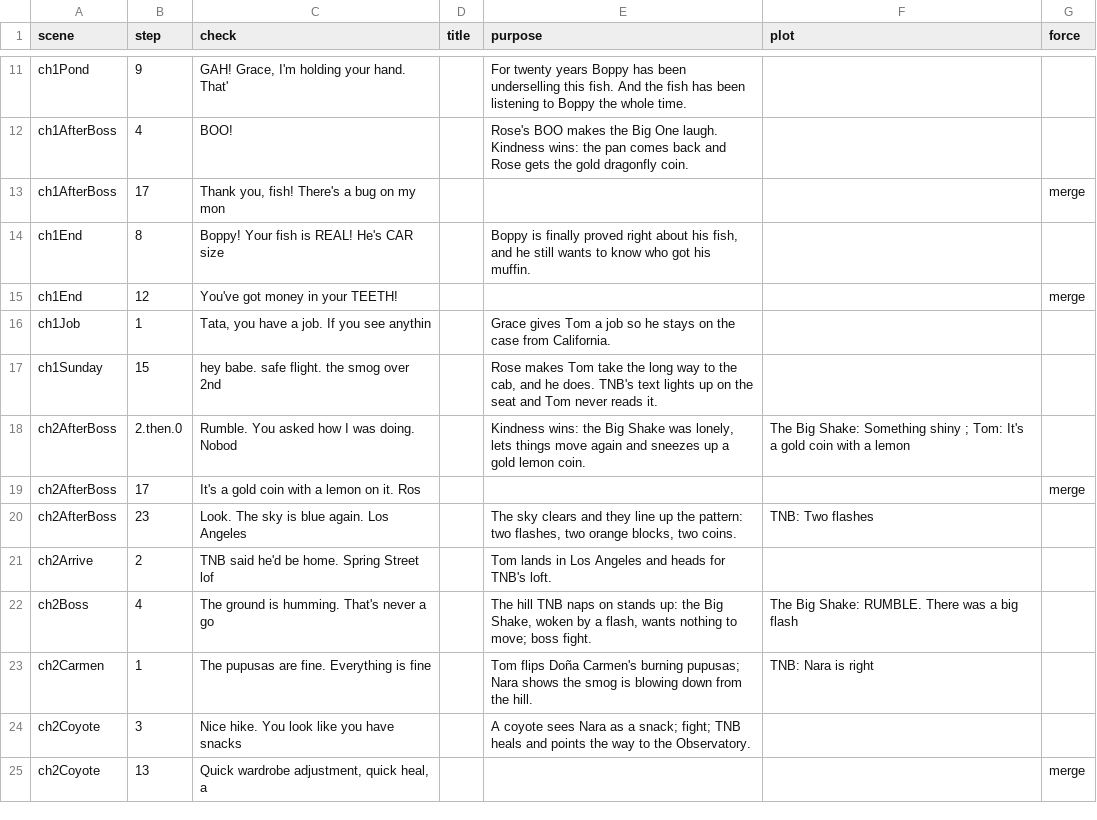
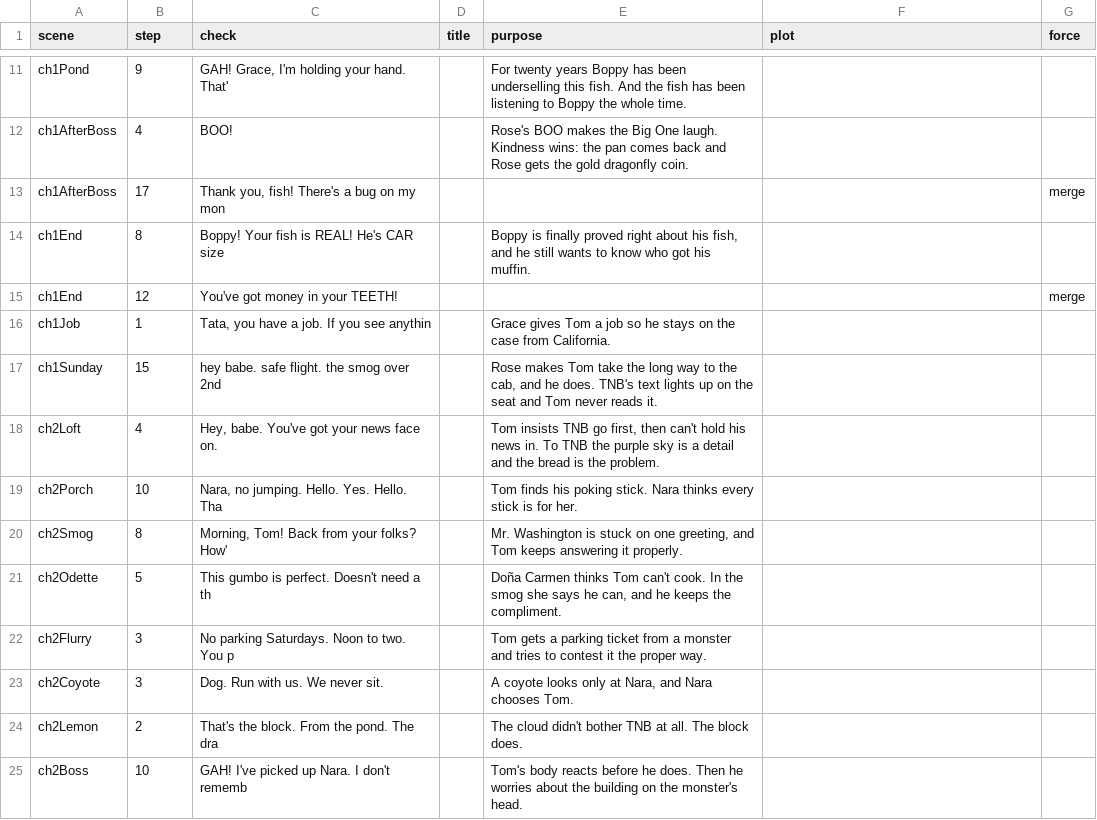
Before and after one commit to trivituso81/adventures-of-tom, a TSV file: docs/script-convos.tsv, drawn as a sheet; only a part is shown, gaps mark what is left out; the diff covers the shown part only.

```diff
--- a/docs/script-convos.tsv
+++ b/docs/script-convos.tsv
@@ -17,9 +17,9 @@ ch1Job	1	Tata, you have a job. If you see anythin		Grace gives Tom a job so he s
 ch1Sunday	15	hey babe. safe flight. the smog over 2nd		Rose makes Tom take the long way to the cab, and he does. TNB's text lights up on the seat and Tom never reads it.		
-ch2AfterBoss	2.then.0	Rumble. You asked how I was doing. Nobod		Kindness wins: the Big Shake was lonely, lets things move again and sneezes up a gold lemon coin.	The Big Shake: Something shiny ; Tom: It's a gold coin with a lemon	
-ch2AfterBoss	17	It's a gold coin with a lemon on it. Ros				merge
-ch2AfterBoss	23	Look. The sky is blue again. Los Angeles		The sky clears and they line up the pattern: two flashes, two orange blocks, two coins.	TNB: Two flashes	
-ch2Arrive	2	TNB said he'd be home. Spring Street lof		Tom lands in Los Angeles and heads for TNB's loft.		
-ch2Boss	4	The ground is humming. That's never a go		The hill TNB naps on stands up: the Big Shake, woken by a flash, wants nothing to move; boss fight.	The Big Shake: RUMBLE. There was a big flash	
-ch2Carmen	1	The pupusas are fine. Everything is fine		Tom flips Doña Carmen's burning pupusas; Nara shows the smog is blowing down from the hill.	TNB: Nara is right	
-ch2Coyote	3	Nice hike. You look like you have snacks		A coyote sees Nara as a snack; fight; TNB heals and points the way to the Observatory.		
-ch2Coyote	13	Quick wardrobe adjustment, quick heal, a				merge
+ch2Loft	4	Hey, babe. You've got your news face on.		Tom insists TNB go first, then can't hold his news in. To TNB the purple sky is a detail and the bread is the problem.		
+ch2Porch	10	Nara, no jumping. Hello. Yes. Hello. Tha		Tom finds his poking stick. Nara thinks every stick is for her.		
+ch2Smog	8	Morning, Tom! Back from your folks? How'		Mr. Washington is stuck on one greeting, and Tom keeps answering it properly.		
+ch2Odette	5	This gumbo is perfect. Doesn't need a th		Doña Carmen thinks Tom can't cook. In the smog she says he can, and he keeps the compliment.		
+ch2Flurry	3	No parking Saturdays. Noon to two. You p		Tom gets a parking ticket from a monster and tries to contest it the proper way.		
+ch2Coyote	3	Dog. Run with us. We never sit.		A coyote looks only at Nara, and Nara chooses Tom.		
+ch2Lemon	2	That's the block. From the pond. The dra		The cloud didn't bother TNB at all. The block does.		
+ch2Boss	10	GAH! I've picked up Nara. I don't rememb		Tom's body reacts before he does. Then he worries about the building on the monster's head.		
```
Also changed, not shown: 1 added row, 13 removed rows and 2 edited cells elsewhere in this file, 25 other files.
